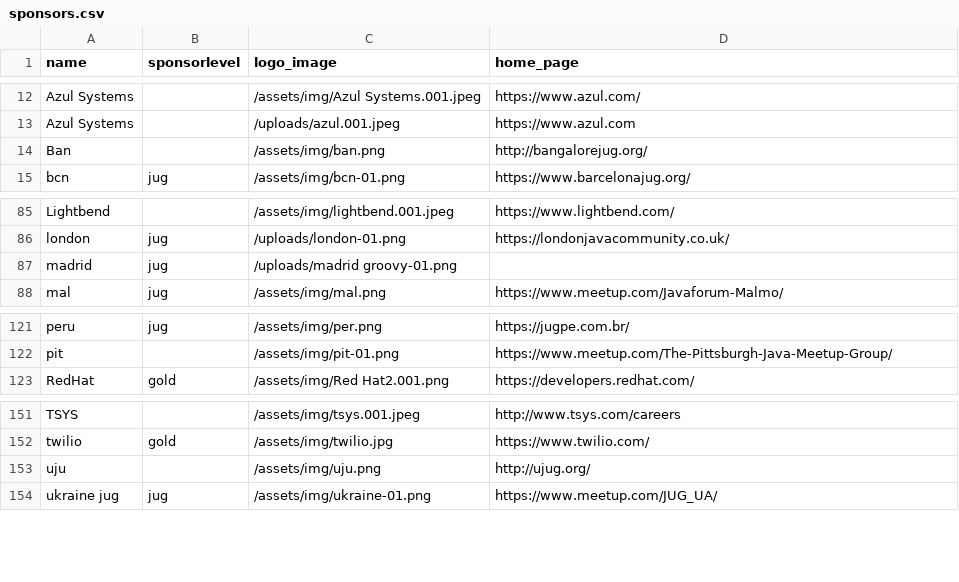
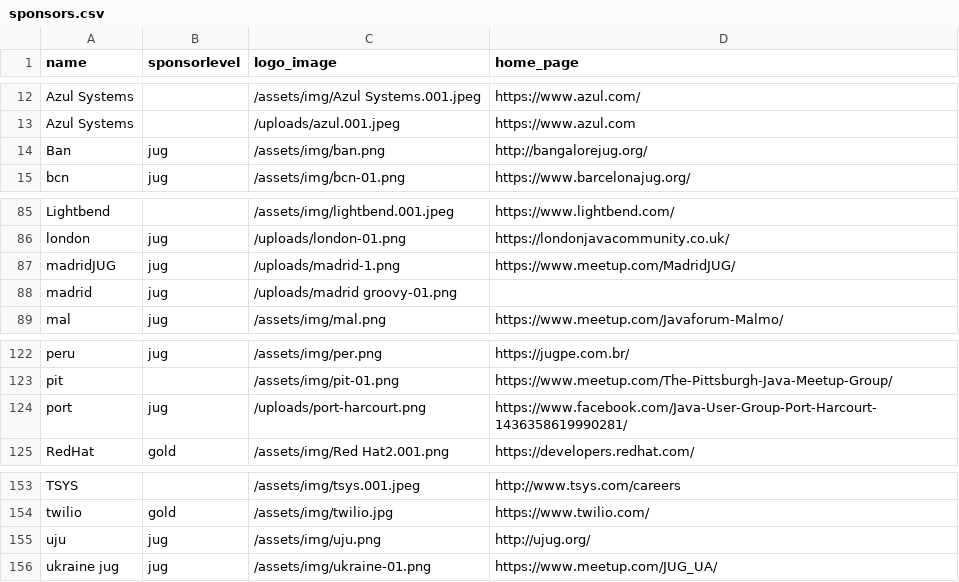
Before and after one commit to devnexus/devnexus-site, a CSV file: _data/sponsors.csv, drawn as a sheet; only a part is shown, gaps mark what is left out.

```diff
--- a/_data/sponsors.csv
+++ b/_data/sponsors.csv
@@ -13,3 +13,3 @@ Azul Systems,,/assets/img/Azul Systems.001.jpeg,https://www.azul.com/
 Azul Systems,,/uploads/azul.001.jpeg,https://www.azul.com
-Ban,,/assets/img/ban.png,http://bangalorejug.org/
+Ban,jug,/assets/img/ban.png,http://bangalorejug.org/
 bcn,jug,/assets/img/bcn-01.png,https://www.barcelonajug.org/
@@ -86,2 +86,3 @@ Lightbend,,/assets/img/lightbend.001.jpeg,https://www.lightbend.com/
 london,jug,/uploads/london-01.png,https://londonjavacommunity.co.uk/
+madridJUG,jug,/uploads/madrid-1.png,https://www.meetup.com/MadridJUG/
 madrid,jug,/uploads/madrid groovy-01.png,
@@ -122,2 +123,3 @@ peru,jug,/assets/img/per.png,https://jugpe.com.br/
 pit,,/assets/img/pit-01.png,https://www.meetup.com/The-Pittsburgh-Java-Meetup-Group/
+port,jug,/uploads/port-harcourt.png,https://www.facebook.com/Java-User-Group-Port-Harcourt-1436358619990281/
 RedHat,gold,/assets/img/Red Hat2.001.png,https://developers.redhat.com/
@@ -152,3 +154,3 @@ TSYS,,/assets/img/tsys.001.jpeg,http://www.tsys.com/careers
 twilio,gold,/assets/img/twilio.jpg,https://www.twilio.com/
-uju,,/assets/img/uju.png,http://ujug.org/
+uju,jug,/assets/img/uju.png,http://ujug.org/
 ukraine jug,jug,/assets/img/ukraine-01.png,https://www.meetup.com/JUG_UA/
```
Also changed, not shown: 2 other files.
